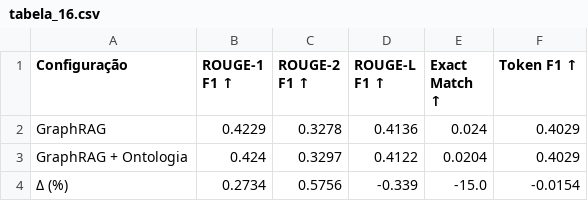
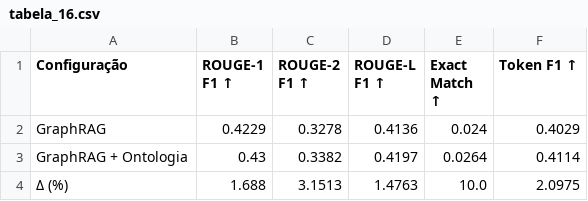
Before and after one commit to tiagoriosrocha/llm-as-judge, a CSV file: resultados_subset_embeddingfirst/resultados_analises/tabelas/tabela_16.csv, drawn as a sheet.

```diff
--- a/resultados_subset_embeddingfirst/resultados_analises/tabelas/tabela_16.csv
+++ b/resultados_subset_embeddingfirst/resultados_analises/tabelas/tabela_16.csv
@@ -2,3 +2,3 @@
 GraphRAG,0.4229,0.3278,0.4136,0.024,0.4029
-GraphRAG + Ontologia,0.424,0.3297,0.4122,0.0204,0.4029
-Δ (%),0.2734,0.5756,-0.339,-15.0,-0.0154
+GraphRAG + Ontologia,0.43,0.3382,0.4197,0.0264,0.4114
+Δ (%),1.688,3.1513,1.4763,10.0,2.0975
```
Also changed, not shown: resultados_subset_embeddingfirst/resultados_analises/resumo_avaliadas.csv, resultados_subset_embeddingfirst/resultados_analises/tabelas/tabela_0.csv, 9 other files.
